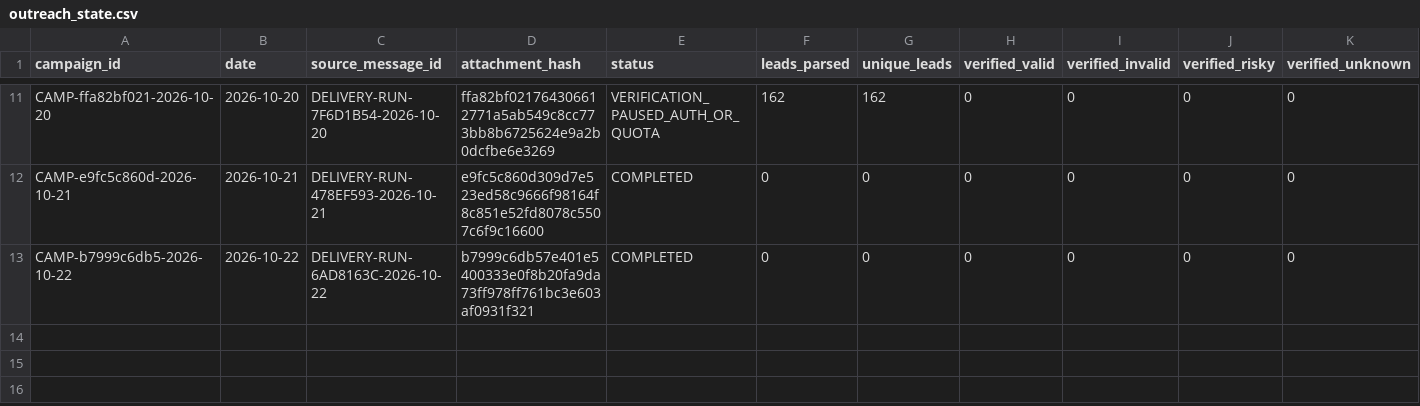
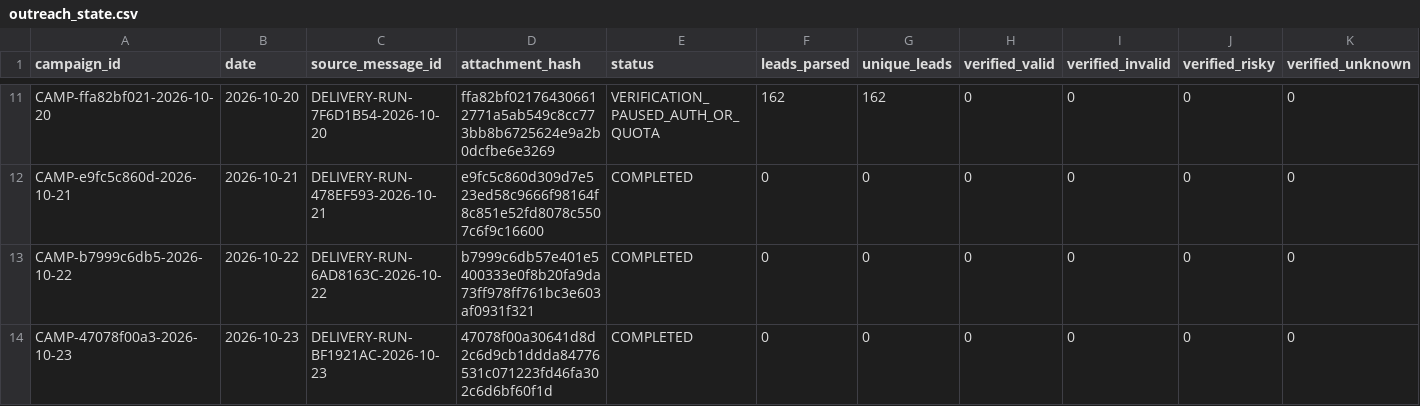
Before and after one commit to ayushdesign4/daily-lead-agent, a CSV file: data/outreach_state.csv, drawn as a sheet; only a part is shown, gaps mark what is left out; rows hold the shown columns only; the diff names each change by its address in the sheet, - before the commit and + after, or states it on an @@ line.

```diff
--- a/data/outreach_state.csv
+++ b/data/outreach_state.csv
+row 14: CAMP-47078f00a3-2026-10-23 | 2026-10-23 | DELIVERY-RUN-BF1921AC-2026-10-23 | 47078f00a30641d8d2c6d9cb1ddda84776531c071223fd46fa302c6d6bf60f1d | COMPLETED | 0 | 0 | 0 | 0 | 0 | 0
```
Also changed, not shown: data/outreach_batches.csv, data/verification_ledger.csv, 1 other file.
